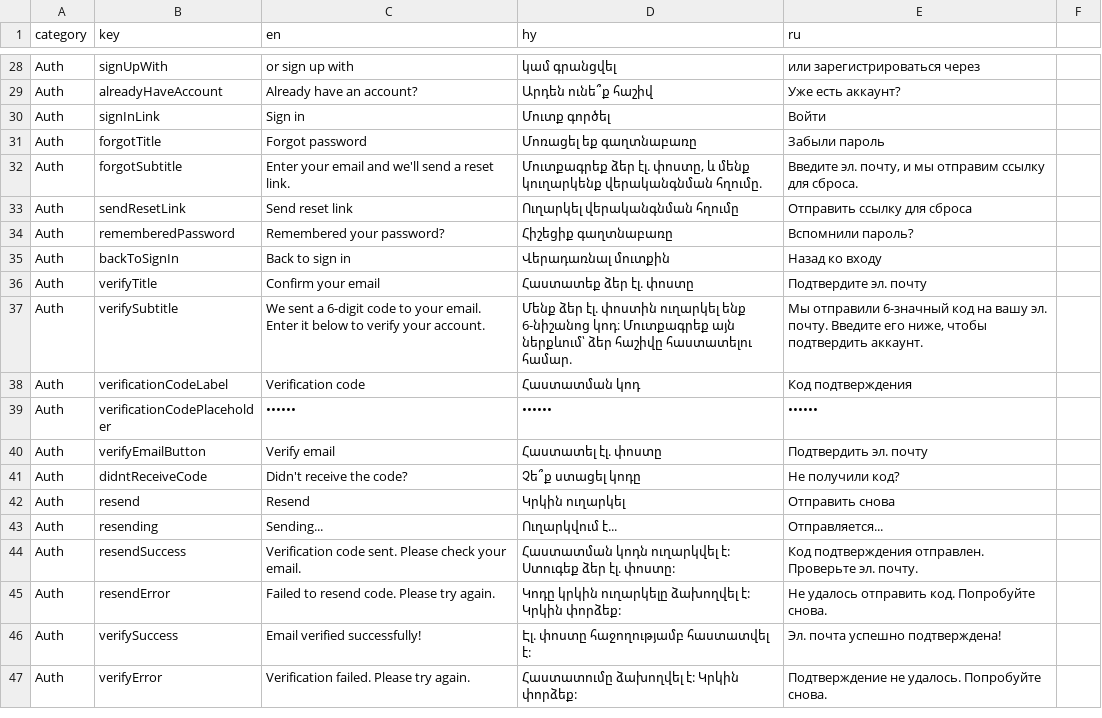
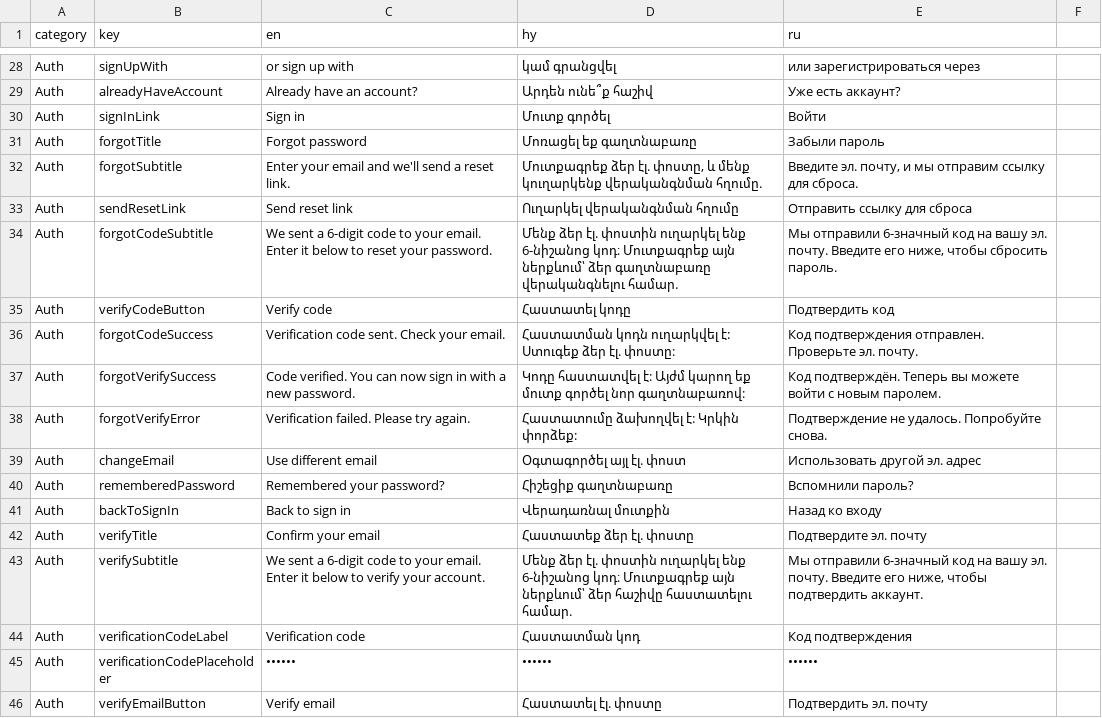
Before and after one commit to RafoPetrosyan/Infocity-web, a CSV file: i-translations.csv, drawn as a sheet; only a part is shown, gaps mark what is left out; the shorter side is filled out with more unchanged rows; the diff names each change by its address in the sheet, - before the commit and + after, or states it on an @@ line.

```diff
--- a/i-translations.csv
+++ b/i-translations.csv
+row 34: Auth | forgotCodeSubtitle | We sent a 6-digit code to your email. Enter it below to reset your password. | Մենք ձեր էլ. փոստին ուղարկել ենք 6-նիշանոց կոդ։ Մուտքագրեք այն ներքևում՝ ձեր գաղտնաբառը վերականգնելու համար. | Мы отправили 6-значный код на вашу эл. почту. Введите его ниже, чтобы сбросить пароль.
+row 35: Auth | verifyCodeButton | Verify code | Հաստատել կոդը | Подтвердить код
+row 36: Auth | forgotCodeSuccess | Verification code sent. Check your email. | Հաստատման կոդն ուղարկվել է: Ստուգեք ձեր էլ. փոստը: | Код подтверждения отправлен. Проверьте эл. почту.
+row 37: Auth | forgotVerifySuccess | Code verified. You can now sign in with a new password. | Կոդը հաստատվել է: Այժմ կարող եք մուտք գործել նոր գաղտնաբառով: | Код подтверждён. Теперь вы можете войти с новым паролем.
+row 38: Auth | forgotVerifyError | Verification failed. Please try again. | Հաստատումը ձախողվել է: Կրկին փորձեք: | Подтверждение не удалось. Попробуйте снова.
+row 39: Auth | changeEmail | Use different email | Օգտագործել այլ էլ. փոստ | Использовать другой эл. адрес
```
Also changed, not shown: 6 other files.
